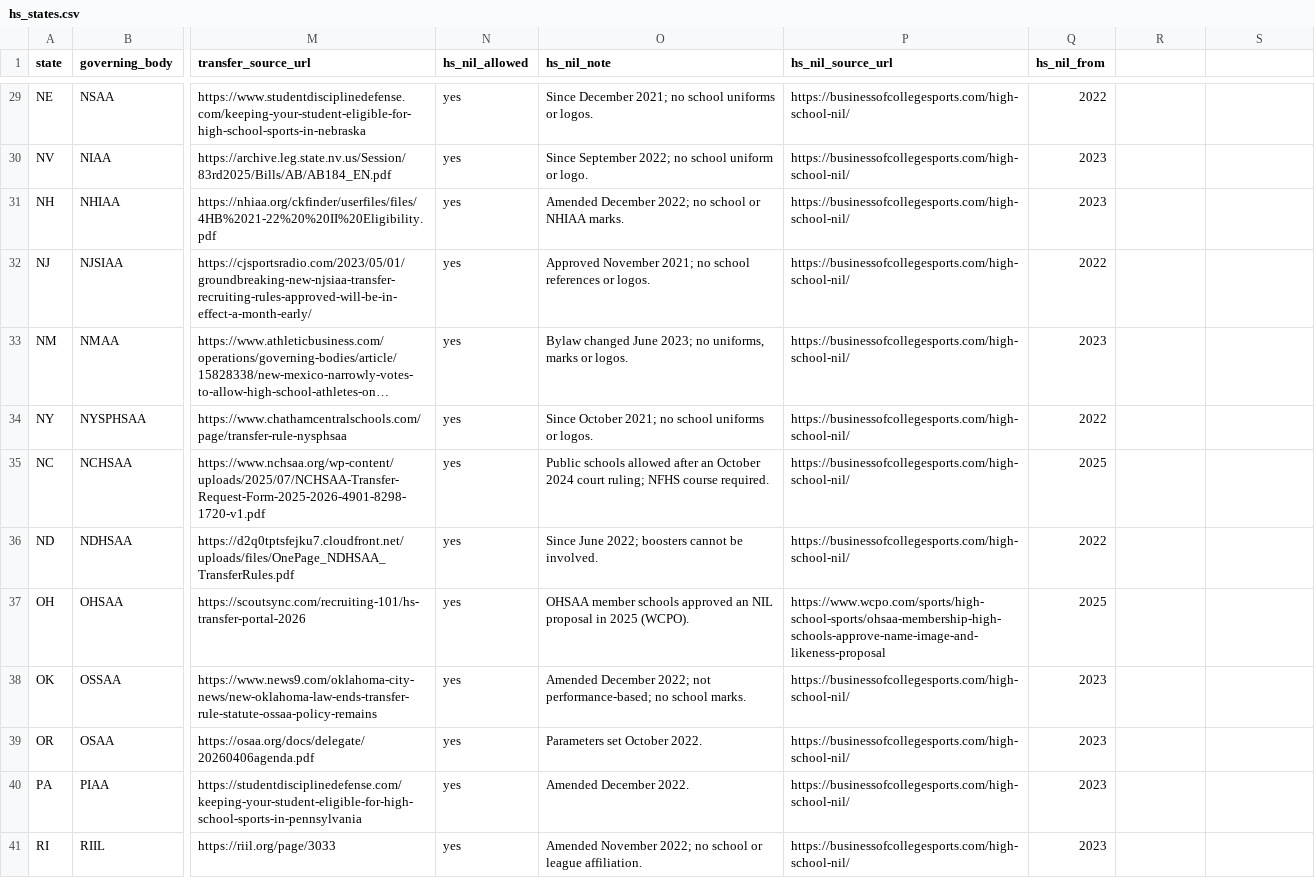
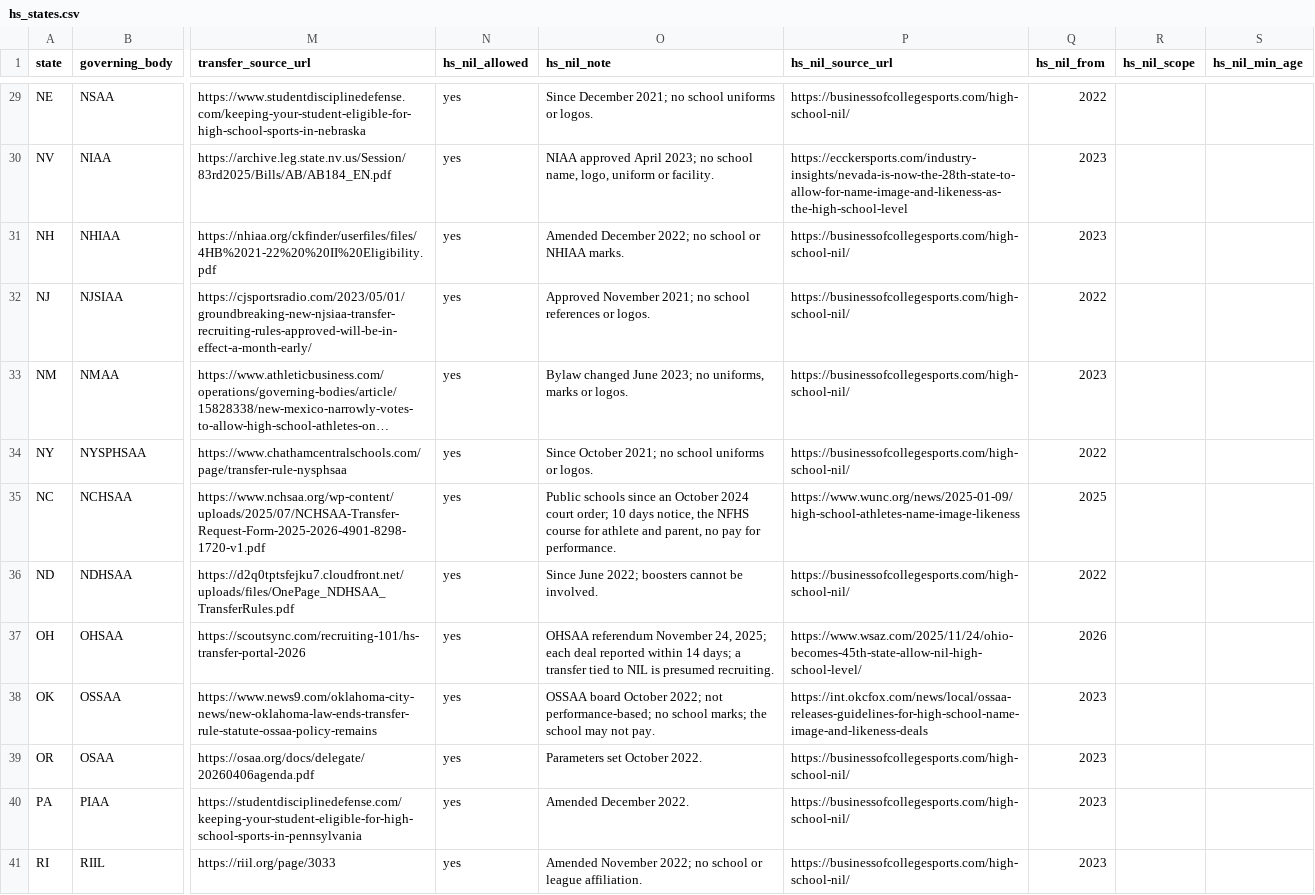
Before and after one commit to cnbville/AFM, a CSV file: data/real-world/hs_states.csv, drawn as a sheet; only a part is shown, gaps mark what is left out; long unchanged cells end in …; the diff covers the shown part only; the diff names each change by its address in the sheet, - before the commit and + after, or states it on an @@ line.

```diff
--- a/data/real-world/hs_states.csv
+++ b/data/real-world/hs_states.csv
-R1: (empty)
+R1: hs_nil_scope
-S1: (empty)
+S1: hs_nil_min_age
-O30 (hs_nil_note): Since September 2022; no school uniform or logo.
+O30 (hs_nil_note): NIAA approved April 2023; no school name, logo, uniform or facility.
-P30 (hs_nil_source_url): https://businessofcollegesports.com/high-school-nil/
+P30 (hs_nil_source_url): https://ecckersports.com/industry-insights/nevada-is-now-the-28th-state-to-allow-for-name-image-and-likeness-as-the-high-school-level
-O35 (hs_nil_note): Public schools allowed after an October 2024 court ruling; NFHS course required.
+O35 (hs_nil_note): Public schools since an October 2024 court order; 10 days notice, the NFHS course for athlete and parent, no pay for performance.
-P35 (hs_nil_source_url): https://businessofcollegesports.com/high-school-nil/
+P35 (hs_nil_source_url): https://www.wunc.org/news/2025-01-09/high-school-athletes-name-image-likeness
-O37 (hs_nil_note): OHSAA member schools approved an NIL proposal in 2025 (WCPO).
+O37 (hs_nil_note): OHSAA referendum November 24, 2025; each deal reported within 14 days; a transfer tied to NIL is presumed recruiting.
-P37 (hs_nil_source_url): https://www.wcpo.com/sports/high-school-sports/ohsaa-membership-high-schools-approve-name-image-and-likeness-proposal
+P37 (hs_nil_source_url): https://www.wsaz.com/2025/11/24/ohio-becomes-45th-state-allow-nil-high-school-level/
-Q37 (hs_nil_from): 2025
+Q37 (hs_nil_from): 2026
-O38 (hs_nil_note): Amended December 2022; not performance-based; no school marks.
+O38 (hs_nil_note): OSSAA board October 2022; not performance-based; no school marks; the school may not pay.
-P38 (hs_nil_source_url): https://businessofcollegesports.com/high-school-nil/
+P38 (hs_nil_source_url): https://int.okcfox.com/news/local/ossaa-releases-guidelines-for-high-school-name-image-and-likeness-deals
```
Also changed, not shown: 46 edited cells elsewhere in this file, 14 other files.
